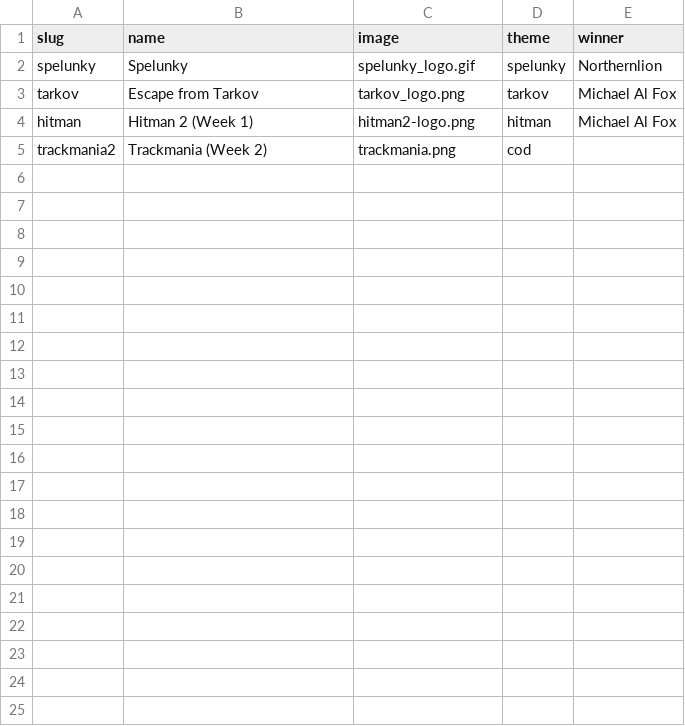
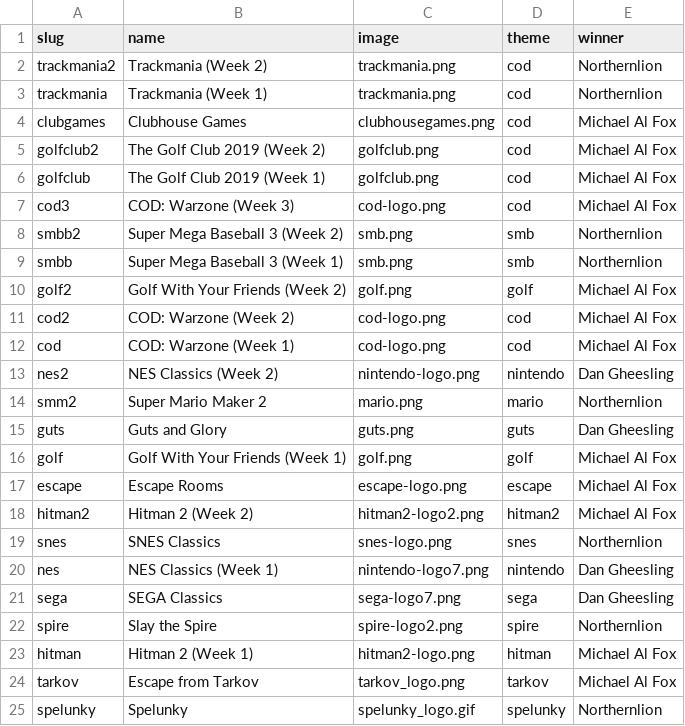
Before and after one commit to jmschneider/goldengoblet, a CSV file: src/data/games.csv, drawn as a sheet.

```diff
--- a/src/data/games.csv
+++ b/src/data/games.csv
@@ -1,5 +1,25 @@
 slug,name,image,theme,winner
+trackmania2,Trackmania (Week 2),trackmania.png,cod,Northernlion
+trackmania,Trackmania (Week 1),trackmania.png,cod,Northernlion
+clubgames,Clubhouse Games,clubhousegames.png,cod,Michael Al Fox
+golfclub2,The Golf Club 2019 (Week 2),golfclub.png,cod,Michael Al Fox
+golfclub,The Golf Club 2019 (Week 1),golfclub.png,cod,Michael Al Fox
+cod3,COD: Warzone (Week 3),cod-logo.png,cod,Michael Al Fox
+smbb2,Super Mega Baseball 3 (Week 2),smb.png,smb,Northernlion
+smbb,Super Mega Baseball 3 (Week 1),smb.png,smb,Northernlion
+golf2,Golf With Your Friends (Week 2),golf.png,golf,Michael Al Fox
+cod2,COD: Warzone (Week 2),cod-logo.png,cod,Michael Al Fox
+cod,COD: Warzone (Week 1),cod-logo.png,cod,Michael Al Fox
+nes2,NES Classics (Week 2),nintendo-logo.png,nintendo,Dan Gheesling
+smm2,Super Mario Maker 2,mario.png,mario,Northernlion
+guts,Guts and Glory,guts.png,guts,Dan Gheesling
+golf,Golf With Your Friends (Week 1),golf.png,golf,Michael Al Fox
+escape,Escape Rooms,escape-logo.png,escape,Michael Al Fox
+hitman2,Hitman 2 (Week 2),hitman2-logo2.png,hitman2,Michael Al Fox
+snes,SNES Classics,snes-logo.png,snes,Northernlion
+nes,NES Classics (Week 1),nintendo-logo7.png,nintendo,Dan Gheesling
+sega,SEGA Classics,sega-logo7.png,sega,Dan Gheesling
+spire,Slay the Spire,spire-logo2.png,spire,Northernlion
+hitman,Hitman 2 (Week 1),hitman2-logo.png,hitman,Michael Al Fox
+tarkov,Escape from Tarkov,tarkov_logo.png,tarkov,Michael Al Fox
 spelunky,Spelunky,spelunky_logo.gif,spelunky,Northernlion
-tarkov,Escape from Tarkov,tarkov_logo.png,tarkov,Michael Al Fox
-hitman,Hitman 2 (Week 1),hitman2-logo.png,hitman,Michael Al Fox
-trackmania2,Trackmania (Week 2),trackmania.png,cod,
```
Also changed, not shown: 11 other files.
